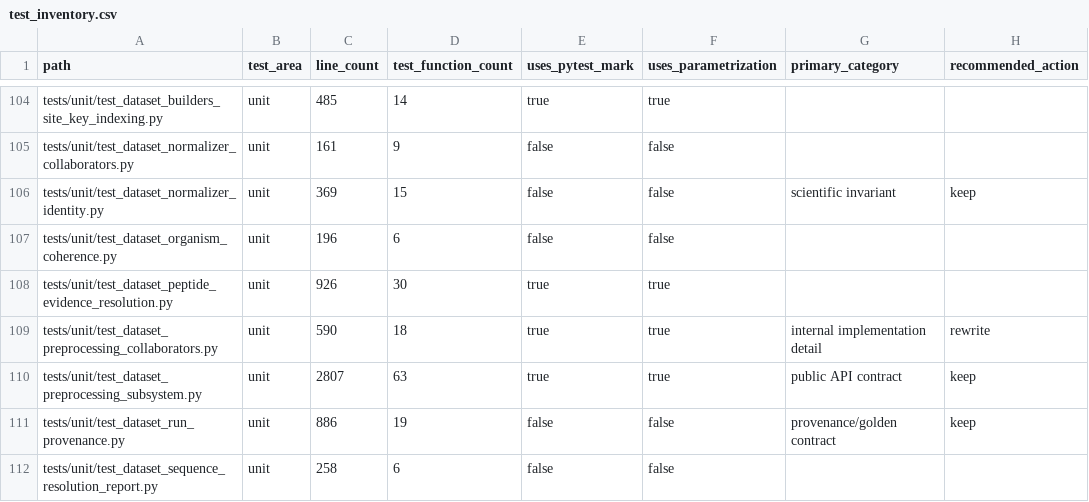
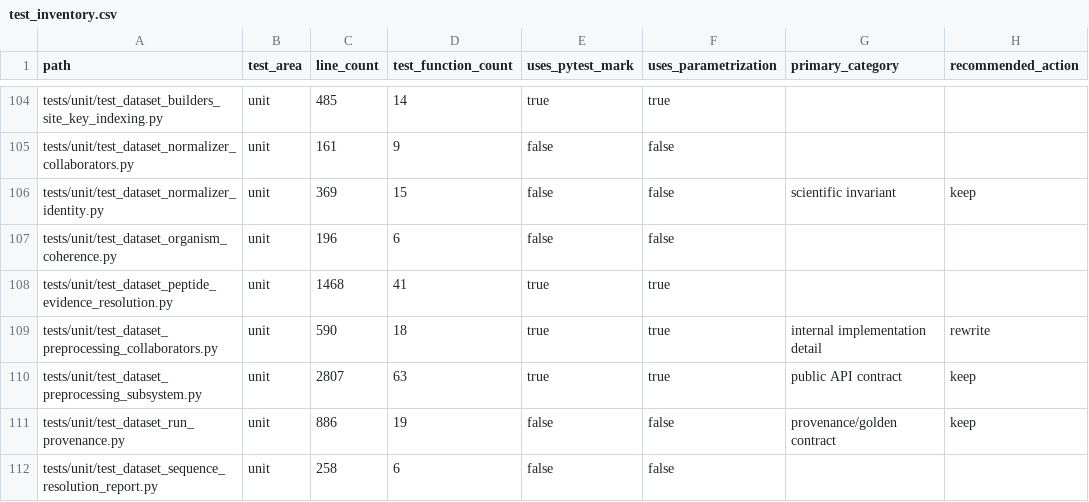
Before and after one commit to falconsmilie/phospy, a CSV file: docs/testing/test_inventory.csv, drawn as a sheet; only a part is shown, gaps mark what is left out; the diff names each change by its address in the sheet, - before the commit and + after, or states it on an @@ line.

```diff
--- a/docs/testing/test_inventory.csv
+++ b/docs/testing/test_inventory.csv
-C108 (line_count): 926
+C108 (line_count): 1468
-D108 (test_function_count): 30
+D108 (test_function_count): 41
```
Also changed, not shown: 6 other files.
